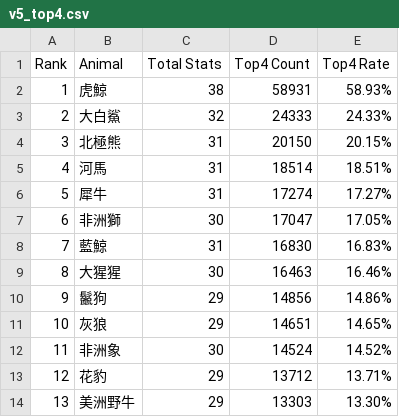
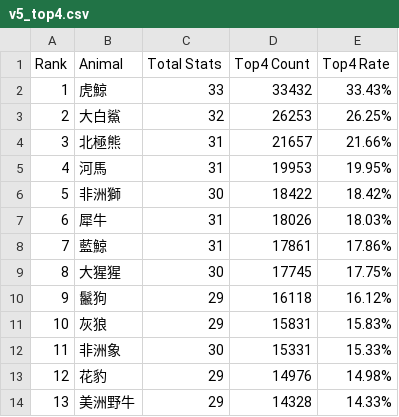
Before and after one commit to huansbox/animal-fight, a CSV file: sim/results/v5_top4.csv, drawn as a sheet; only a part is shown; the diff covers the shown part only.

```diff
--- a/sim/results/v5_top4.csv
+++ b/sim/results/v5_top4.csv
@@ -1,14 +1,14 @@
 Rank,Animal,Total Stats,Top4 Count,Top4 Rate
-1,虎鯨,38,58931,58.93%
-2,大白鯊,32,24333,24.33%
-3,北極熊,31,20150,20.15%
-4,河馬,31,18514,18.51%
-5,犀牛,31,17274,17.27%
-6,非洲獅,30,17047,17.05%
-7,藍鯨,31,16830,16.83%
-8,大猩猩,30,16463,16.46%
-9,鬣狗,29,14856,14.86%
-10,灰狼,29,14651,14.65%
-11,非洲象,30,14524,14.52%
-12,花豹,29,13712,13.71%
-13,美洲野牛,29,13303,13.30%
+1,虎鯨,33,33432,33.43%
+2,大白鯊,32,26253,26.25%
+3,北極熊,31,21657,21.66%
+4,河馬,31,19953,19.95%
+5,非洲獅,30,18422,18.42%
+6,犀牛,31,18026,18.03%
+7,藍鯨,31,17861,17.86%
+8,大猩猩,30,17745,17.75%
+9,鬣狗,29,16118,16.12%
+10,灰狼,29,15831,15.83%
+11,非洲象,30,15331,15.33%
+12,花豹,29,14976,14.98%
+13,美洲野牛,29,14328,14.33%
```
Also changed, not shown: 108 edited cells elsewhere in this file, sim/results/v5_champion.csv, sim/results/v5_h2h.csv, 6 other files.
